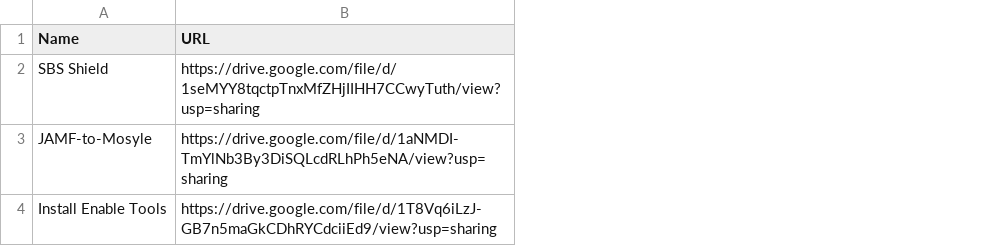
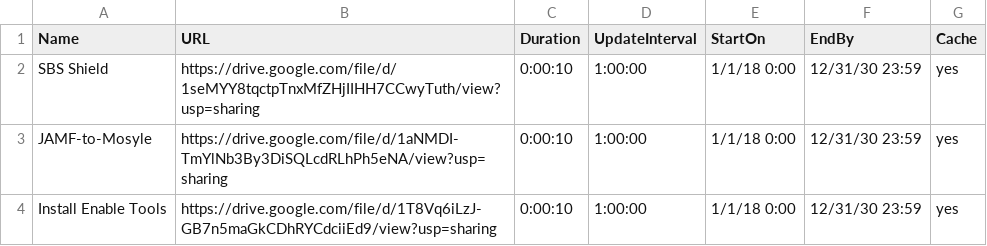
Before and after one commit to josh-ricketts-enable/SBS-Code-Repo, a CSV file: SBS-ATV-Exhibit-Manager - Sheet1.csv, drawn as a sheet; the diff names each change by its address in the sheet, - before the commit and + after, or states it on an @@ line.

Commit message:
Update SBS-ATV-Exhibit-Manager - Sheet1.csv

```diff
--- a/SBS-ATV-Exhibit-Manager - Sheet1.csv
+++ b/SBS-ATV-Exhibit-Manager - Sheet1.csv
+column C (Duration), rows 2-4: all 0:00:10
+column D (UpdateInterval), rows 2-4: all 1:00:00
+column E (StartOn), rows 2-4: all 1/1/18 0:00
+column F (EndBy), rows 2-4: all 12/31/30 23:59
+column G (Cache), rows 2-4: all yes
```
